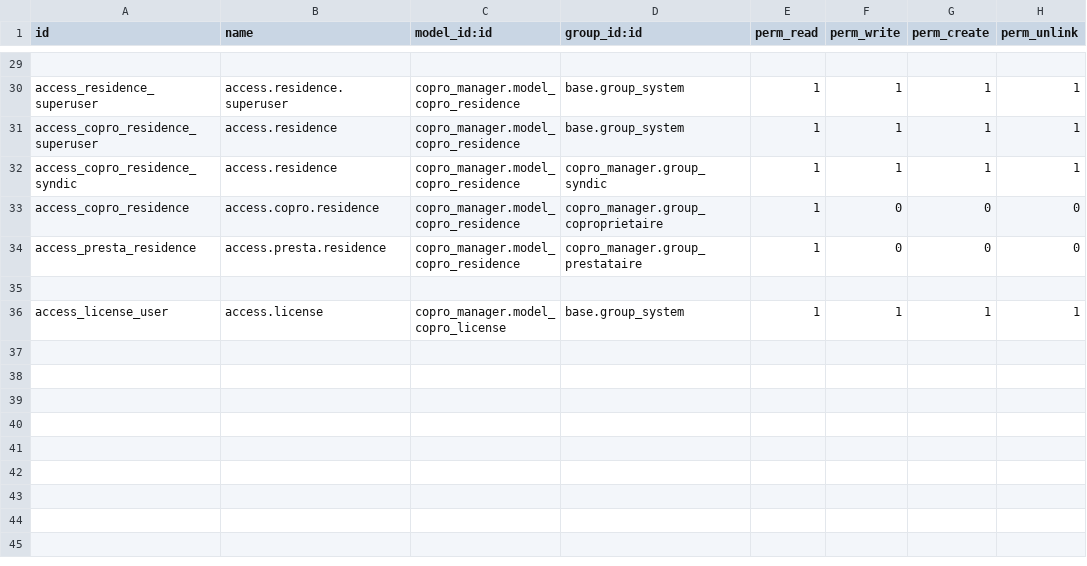
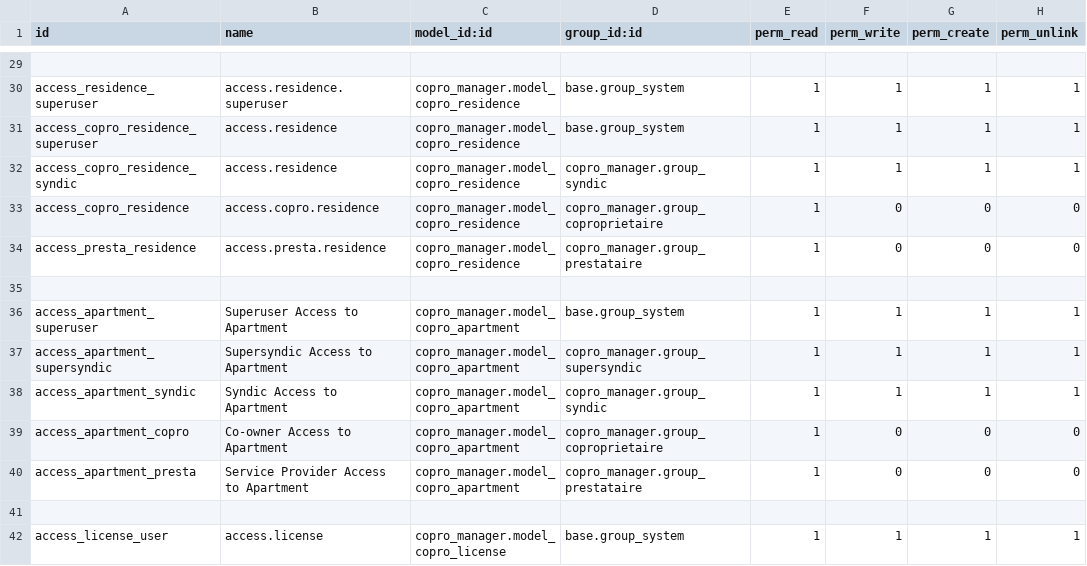
Before and after one commit to isaacaisha/super, a CSV file: odoo/odoo/addons/copro_manager/security/ir.model.access.csv, drawn as a sheet; only a part is shown, gaps mark what is left out; the diff names each change by its address in the sheet, - before the commit and + after, or states it on an @@ line.

Commit message:
added 'apartment' model, ... .

```diff
--- a/odoo/odoo/addons/copro_manager/security/ir.model.access.csv
+++ b/odoo/odoo/addons/copro_manager/security/ir.model.access.csv
+row 36: access_apartment_superuser | Superuser Access to Apartment | copro_manager.model_copro_apartment | base.group_system | 1 | 1 | 1 | 1
+row 37: access_apartment_supersyndic | Supersyndic Access to Apartment | copro_manager.model_copro_apartment | copro_manager.group_supersyndic | 1 | 1 | 1 | 1
+row 38: access_apartment_syndic | Syndic Access to Apartment | copro_manager.model_copro_apartment | copro_manager.group_syndic | 1 | 1 | 1 | 1
+row 39: access_apartment_copro | Co-owner Access to Apartment | copro_manager.model_copro_apartment | copro_manager.group_coproprietaire | 1 | 0 | 0 | 0
+row 40: access_apartment_presta | Service Provider Access to Apartment | copro_manager.model_copro_apartment | copro_manager.group_prestataire | 1 | 0 | 0 | 0
+row 41: (empty)
```
Also changed, not shown: 33 other files.
